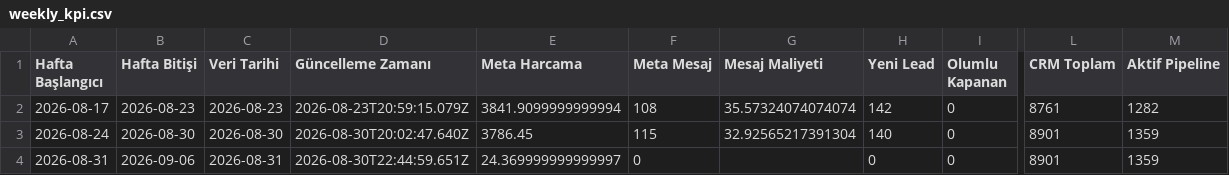
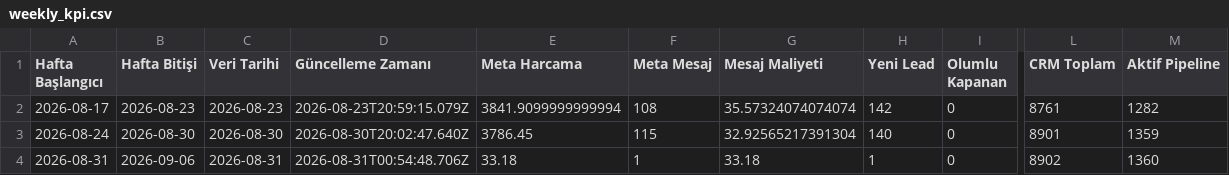
Before and after one commit to sefayama-rgb/menargrup, a CSV file: data/weekly_kpi.csv, drawn as a sheet; only a part is shown, gaps mark what is left out; the diff names each change by its address in the sheet, - before the commit and + after, or states it on an @@ line.

```diff
--- a/data/weekly_kpi.csv
+++ b/data/weekly_kpi.csv
-D4 (Güncelleme Zamanı): 2026-08-30T22:44:59.651Z
+D4 (Güncelleme Zamanı): 2026-08-31T00:54:48.706Z
-E4 (Meta Harcama): 24.369999999999997
+E4 (Meta Harcama): 33.18
-F4 (Meta Mesaj): 0
+F4 (Meta Mesaj): 1
-G4 (Mesaj Maliyeti): (empty)
+G4 (Mesaj Maliyeti): 33.18
-H4 (Yeni Lead): 0
+H4 (Yeni Lead): 1
-L4 (CRM Toplam): 8901
+L4 (CRM Toplam): 8902
-M4 (Aktif Pipeline): 1359
+M4 (Aktif Pipeline): 1360
```
Also changed, not shown: 4 other files.
